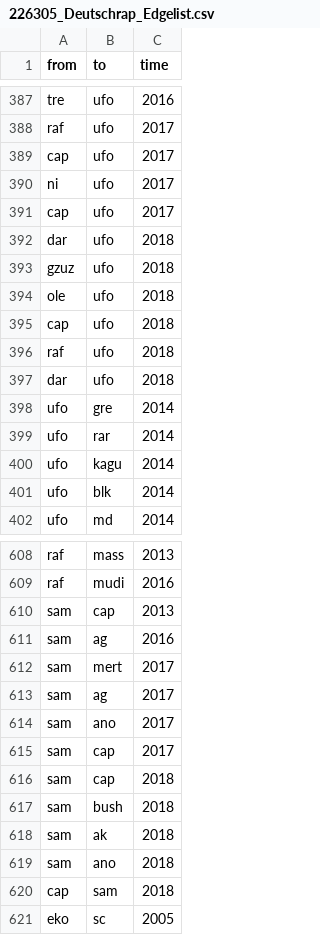
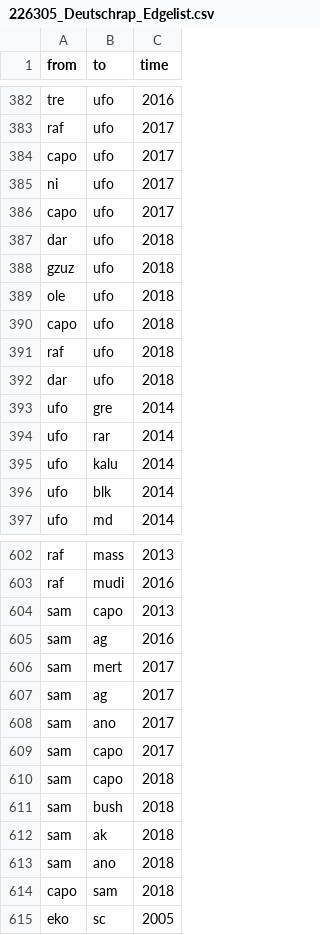
Before and after one commit to marcelposa/226305_Deutschrap, a CSV file: 226305_Deutschrap_Edgelist.csv, drawn as a sheet; only a part is shown, gaps mark what is left out; the diff covers the shown part only.

Commit message:
Add files via upload

```diff
--- a/226305_Deutschrap_Edgelist.csv
+++ b/226305_Deutschrap_Edgelist.csv
@@ -388,5 +383,5 @@ tre,ufo,2016
 raf,ufo,2017
-cap,ufo,2017
+capo,ufo,2017
 ni,ufo,2017
-cap,ufo,2017
+capo,ufo,2017
 dar,ufo,2018
@@ -394,3 +389,3 @@ gzuz,ufo,2018
 ole,ufo,2018
-cap,ufo,2018
+capo,ufo,2018
 raf,ufo,2018
@@ -399,3 +394,3 @@ ufo,gre,2014
 ufo,rar,2014
-ufo,kagu,2014
+ufo,kalu,2014
 ufo,blk,2014
@@ -609,3 +603,3 @@ raf,mass,2013
 raf,mudi,2016
-sam,cap,2013
+sam,capo,2013
 sam,ag,2016
@@ -614,4 +608,4 @@ sam,ag,2017
 sam,ano,2017
-sam,cap,2017
-sam,cap,2018
+sam,capo,2017
+sam,capo,2018
 sam,bush,2018
@@ -619,3 +613,3 @@ sam,ak,2018
 sam,ano,2018
-cap,sam,2018
+capo,sam,2018
 eko,sc,2005
```
Also changed, not shown: 10 removed rows and 33 edited cells elsewhere in this file.
